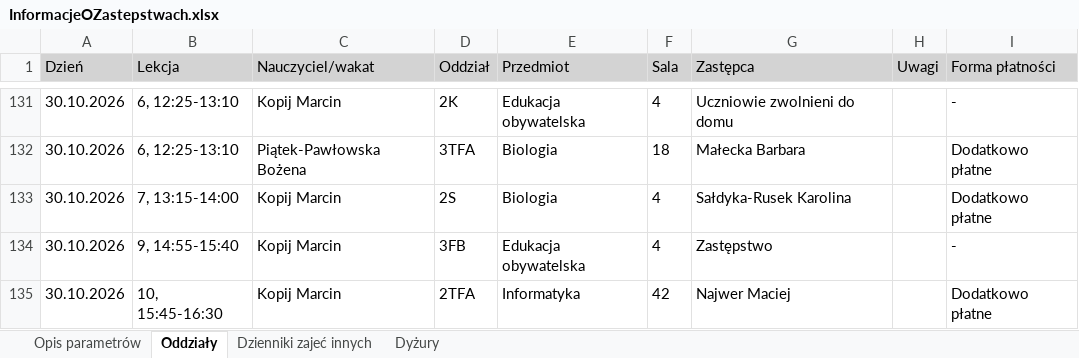
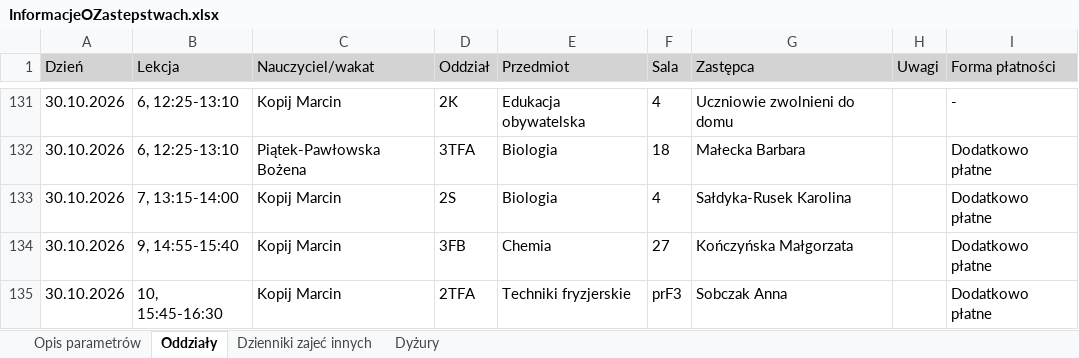
Before and after one commit to adeodatus11/zastepstwa, an Excel workbook: InformacjeOZastepstwach.xlsx, sheet Oddziały, drawn as a sheet; only a part is shown, gaps mark what is left out; values as stored, in another font and other column widths than the file's, no borders; the diff names each change by its address in the sheet, - before the commit and + after, or states it on an @@ line.

Commit message:
Aktualizacja zastępstw i przeniesień 26.10.2026–01.11.2026
Oczyszczone eksporty z dziennika wgrane przez stronę aktualizacji (adeodatus11).

```diff
--- a/InformacjeOZastepstwach.xlsx (sheet Oddziały)
+++ b/InformacjeOZastepstwach.xlsx (sheet Oddziały)
-E134 (Przedmiot): Edukacja obywatelska
+E134 (Przedmiot): Chemia
-F134 (Sala): 4
+F134 (Sala): 27
-G134 (Zastępca): Zastępstwo
+G134 (Zastępca): Kończyńska Małgorzata
-I134 (Forma płatności): -
+I134 (Forma płatności): Dodatkowo płatne
-E135 (Przedmiot): Informatyka
+E135 (Przedmiot): Techniki fryzjerskie
-F135 (Sala): 42
+F135 (Sala): prF3
-G135 (Zastępca): Najwer Maciej
+G135 (Zastępca): Sobczak Anna
```
Also changed, not shown: InformacjeOPrzeniesieniach.xlsx.
